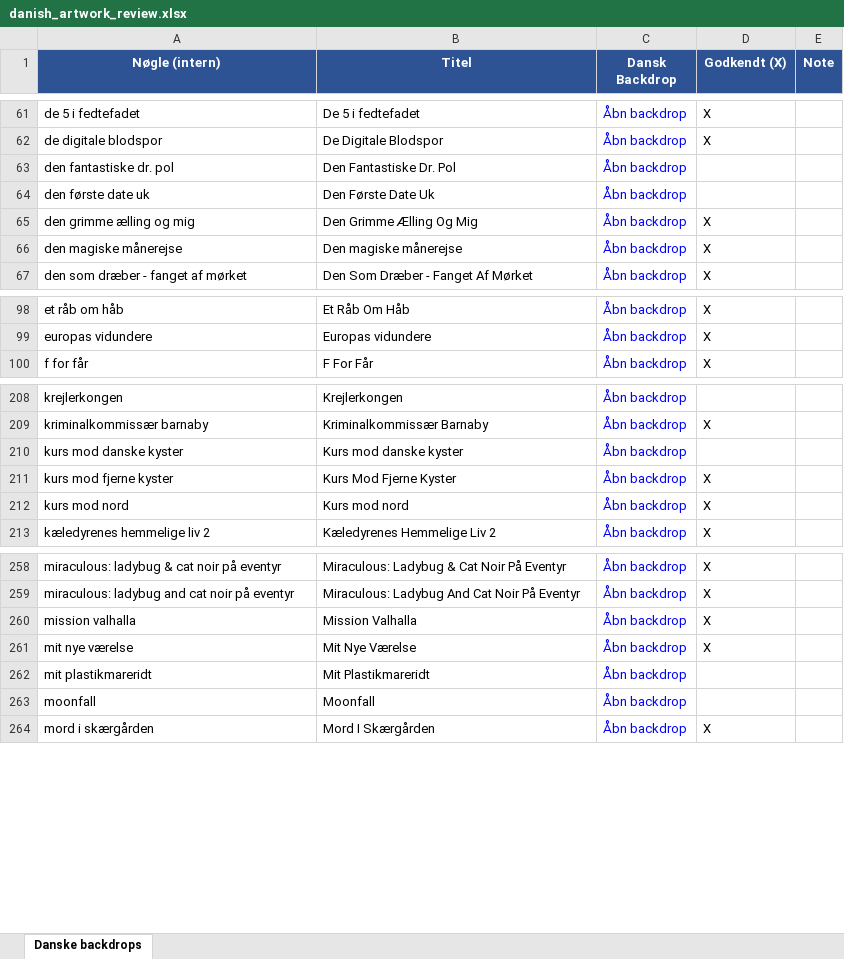
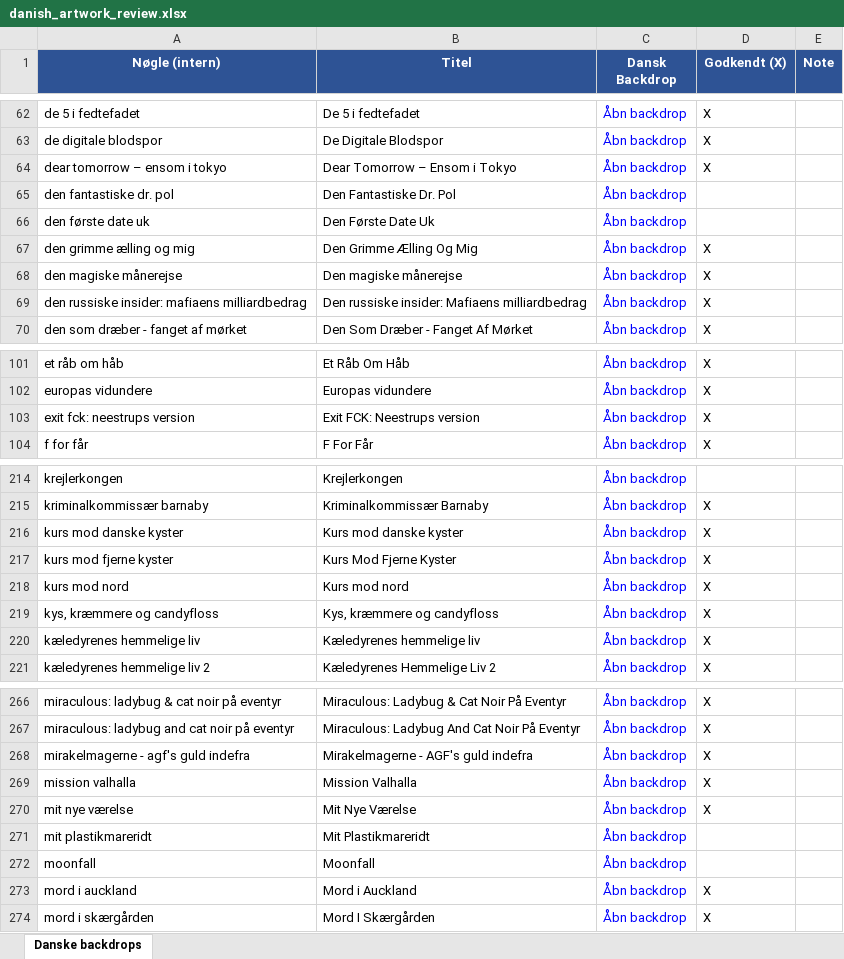
Before and after one commit to flanaganz/epgoal, an Excel workbook: data/danish_artwork_review.xlsx, sheet Danske backdrops, drawn as a sheet; only a part is shown, gaps mark what is left out; values as stored, in another font and other column widths than the file's, no borders; addresses are those after the commit; the diff covers the shown part only; the diff names each change by its address in the sheet, - before the commit and + after, or states it on an @@ line.

```diff
--- a/data/danish_artwork_review.xlsx (sheet Danske backdrops)
+++ b/data/danish_artwork_review.xlsx (sheet Danske backdrops)
+row 64: dear tomorrow – ensom i tokyo | Dear Tomorrow – Ensom i Tokyo | Åbn backdrop | X
+row 69: den russiske insider: mafiaens milliardbedrag | Den russiske insider: Mafiaens milliardbedrag | Åbn backdrop | X
+row 103: exit fck: neestrups version | Exit FCK: Neestrups version | Åbn backdrop | X
-D216 (Godkendt (X)): (empty)
+D216 (Godkendt (X)): X
+row 219: kys, kræmmere og candyfloss | Kys, kræmmere og candyfloss | Åbn backdrop | X
+row 220: kæledyrenes hemmelige liv | Kæledyrenes hemmelige liv | Åbn backdrop | X
+row 268: mirakelmagerne - agf's guld indefra | Mirakelmagerne - AGF's guld indefra | Åbn backdrop | X
+row 273: mord i auckland | Mord i Auckland | Åbn backdrop | X
```
Also changed, not shown: 12 added rows and 13 edited cells elsewhere in this sheet, 7 other files.
